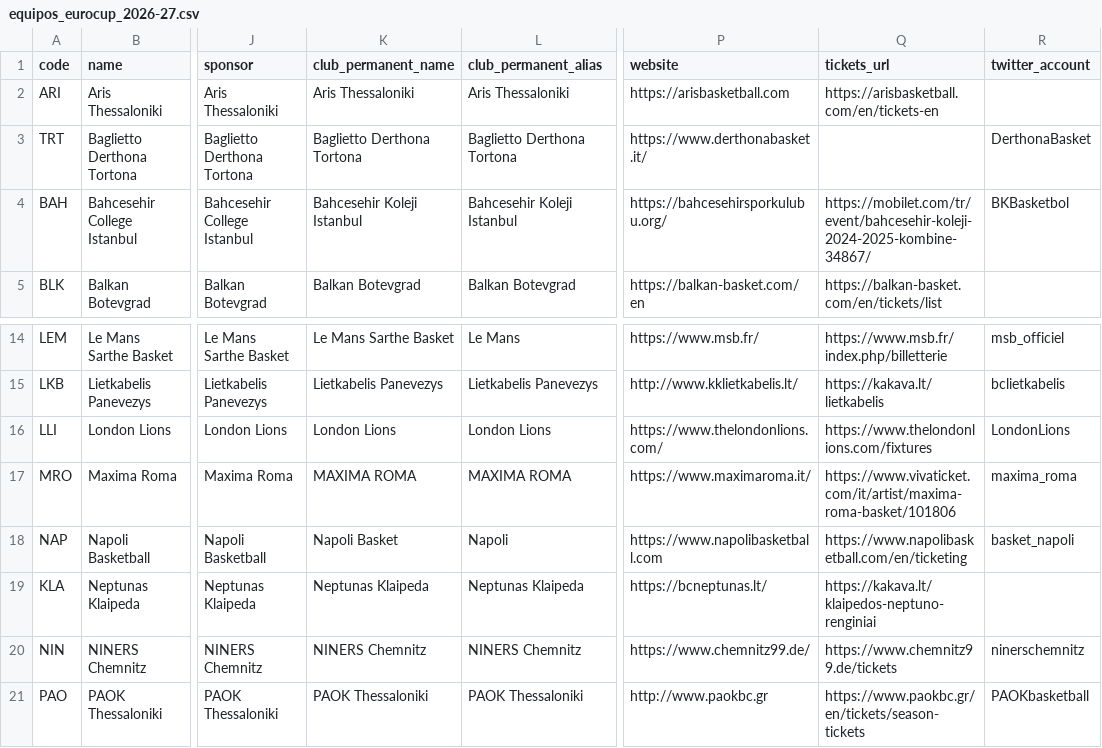
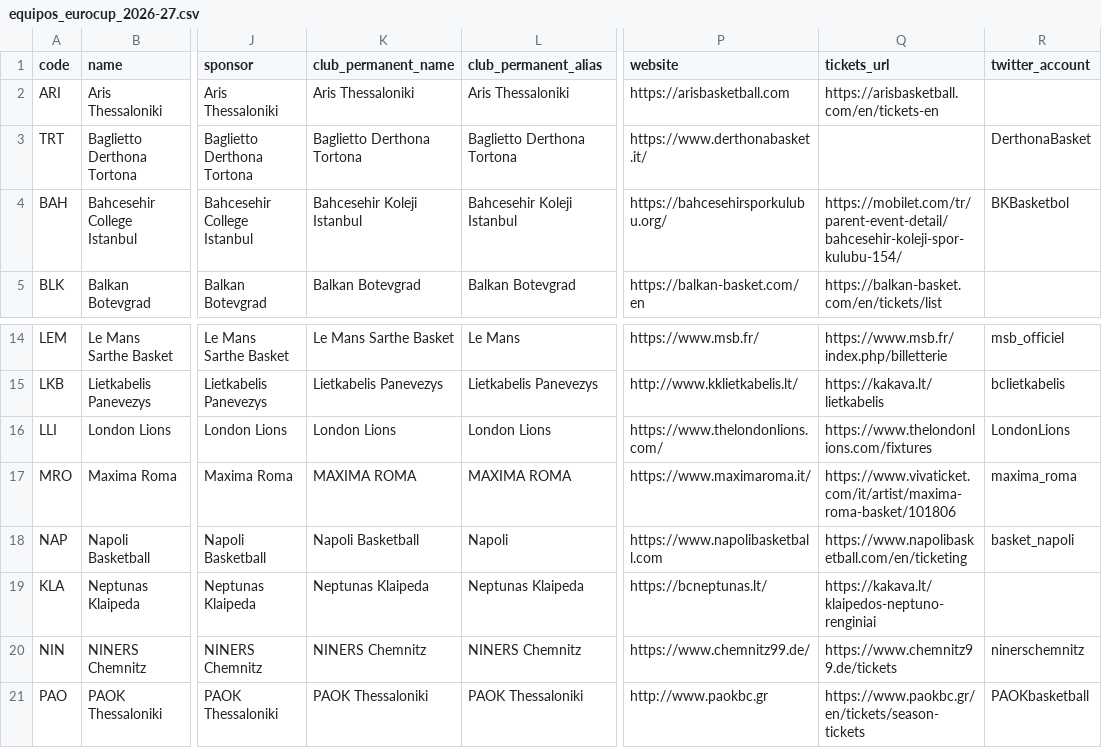
Before and after one commit to IvoVillanueva/EUROLIGAS, a CSV file: data/equipos_eurocup_2026-27.csv, drawn as a sheet; only a part is shown, gaps mark what is left out; the diff names each change by its address in the sheet, - before the commit and + after, or states it on an @@ line.

```diff
--- a/data/equipos_eurocup_2026-27.csv
+++ b/data/equipos_eurocup_2026-27.csv
-Q4 (tickets_url): https://mobilet.com/tr/event/bahcesehir-koleji-2024-2025-kombine-34867/
+Q4 (tickets_url): https://mobilet.com/tr/parent-event-detail/bahcesehir-koleji-spor-kulubu-154/
-K18 (club_permanent_name): Napoli Basket
+K18 (club_permanent_name): Napoli Basketball
```
